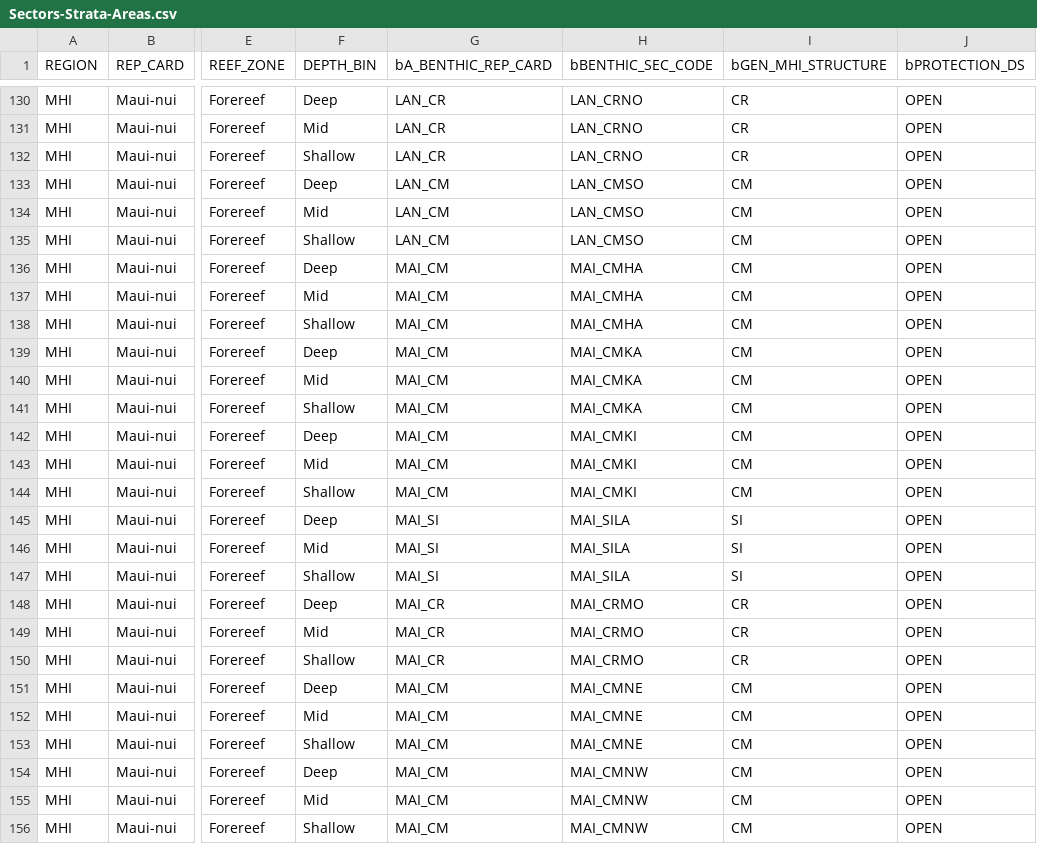
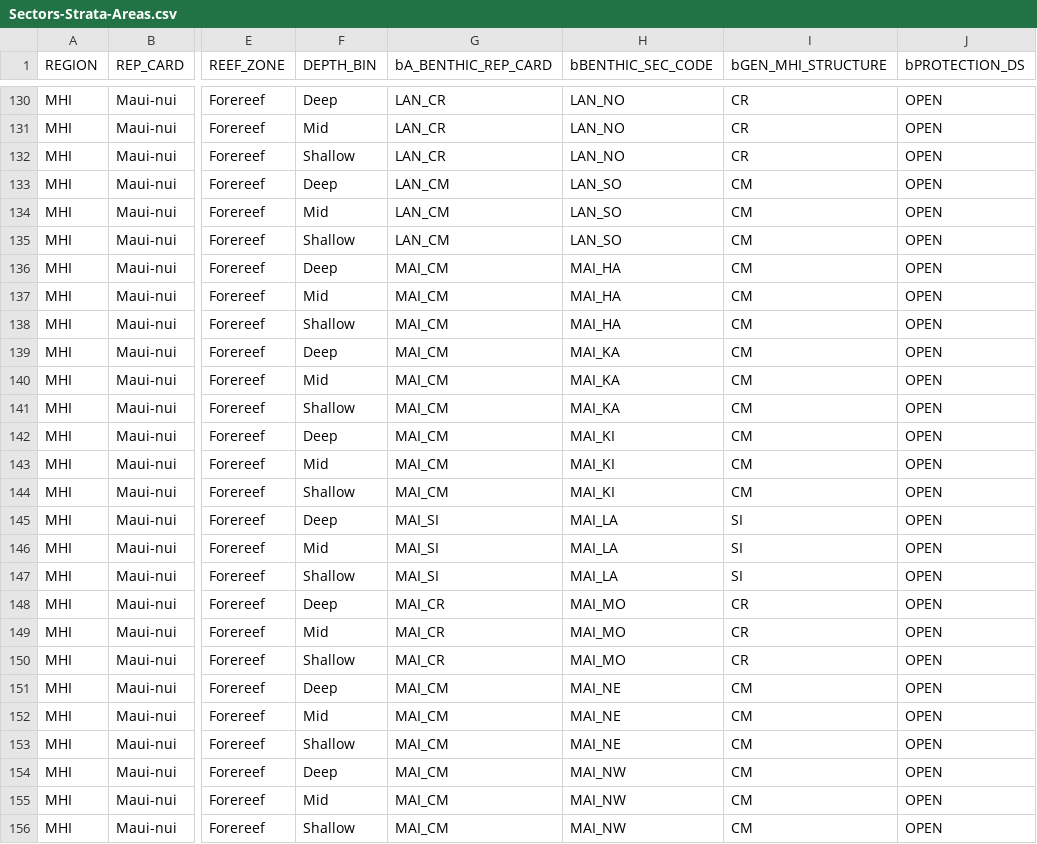
Before and after one commit to fish-crep/fish-paste, a CSV file: data/Sectors-Strata-Areas.csv, drawn as a sheet; only a part is shown, gaps mark what is left out; the diff covers the shown part only; the diff names each change by its address in the sheet, - before the commit and + after, or states it on an @@ line.

Commit message:
Benthic updates to SM and SA files

```diff
--- a/data/Sectors-Strata-Areas.csv
+++ b/data/Sectors-Strata-Areas.csv
-H130:H132 (bBENTHIC_SEC_CODE): LAN_CRNO
+H130:H132 (bBENTHIC_SEC_CODE): LAN_NO
-H133:H135 (bBENTHIC_SEC_CODE): LAN_CMSO
+H133:H135 (bBENTHIC_SEC_CODE): LAN_SO
-H136:H138 (bBENTHIC_SEC_CODE): MAI_CMHA
+H136:H138 (bBENTHIC_SEC_CODE): MAI_HA
-H139:H141 (bBENTHIC_SEC_CODE): MAI_CMKA
+H139:H141 (bBENTHIC_SEC_CODE): MAI_KA
-H142:H144 (bBENTHIC_SEC_CODE): MAI_CMKI
+H142:H144 (bBENTHIC_SEC_CODE): MAI_KI
-H145:H147 (bBENTHIC_SEC_CODE): MAI_SILA
+H145:H147 (bBENTHIC_SEC_CODE): MAI_LA
-H148:H150 (bBENTHIC_SEC_CODE): MAI_CRMO
+H148:H150 (bBENTHIC_SEC_CODE): MAI_MO
-H151:H153 (bBENTHIC_SEC_CODE): MAI_CMNE
+H151:H153 (bBENTHIC_SEC_CODE): MAI_NE
-H154:H156 (bBENTHIC_SEC_CODE): MAI_CMNW
+H154:H156 (bBENTHIC_SEC_CODE): MAI_NW
```
Also changed, not shown: 89 edited cells elsewhere in this file, 1 other file.
